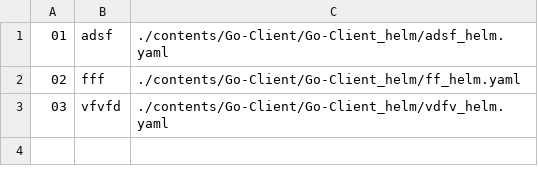
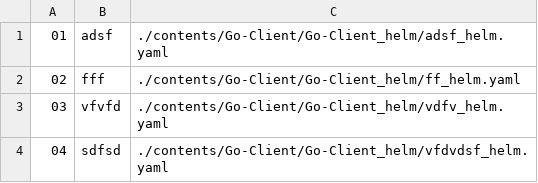
Before and after one commit to Exporterhubv5/exporterhub.io, a CSV file: contents/Go-Client/Go-Client_helm/Go-Client_helm.csv, drawn as a sheet.

Commit message:
wip

```diff
--- a/contents/Go-Client/Go-Client_helm/Go-Client_helm.csv
+++ b/contents/Go-Client/Go-Client_helm/Go-Client_helm.csv
@@ -3 +3,2 @@
 "03","vfvfd", "./contents/Go-Client/Go-Client_helm/vdfv_helm.yaml",
+"04","sdfsd", "./contents/Go-Client/Go-Client_helm/vfdvdsf_helm.yaml",
```
